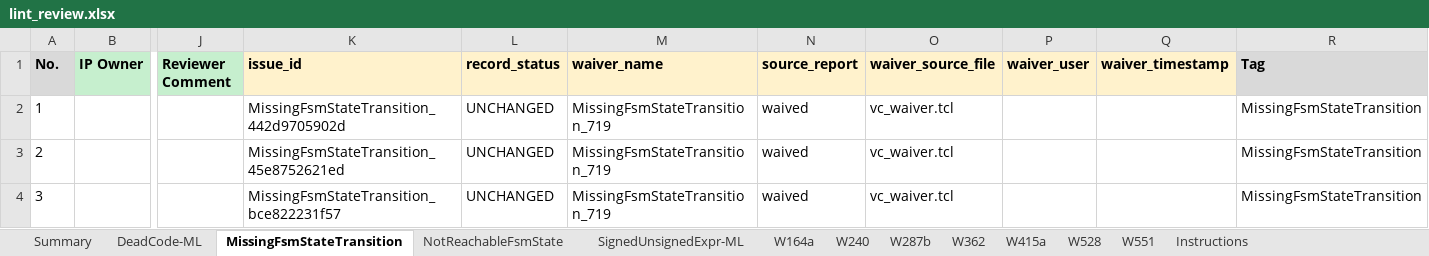
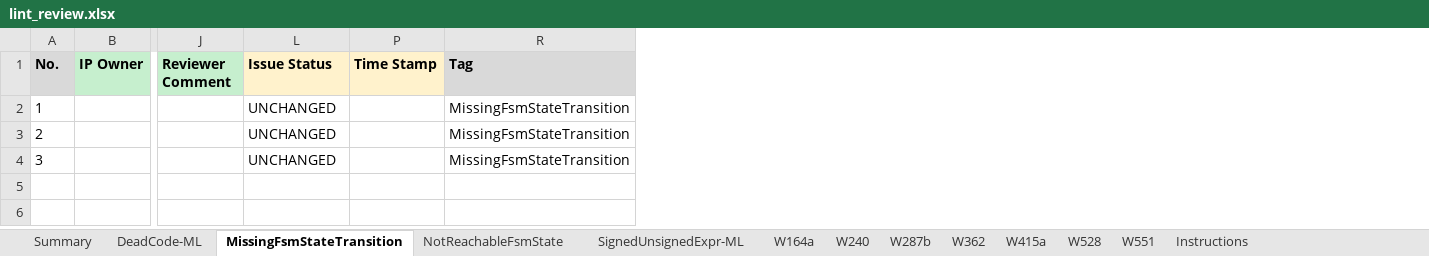
Before and after one commit to phamngocson1408/Sanity_Review_Process, an Excel workbook: LINT/outputs/lint_review.xlsx, sheet MissingFsmStateTransition, drawn as a sheet; only a part is shown, gaps mark what is left out; values as stored, in another font and other column widths than the file's, no borders; removed rows and columns are numbered as before the commit, all else as after; the diff names each change by its address in the sheet, - before the commit and + after, or states it on an @@ line.

Commit message:
Improve LINT review workbook and waiver safeguards

```diff
--- a/LINT/outputs/lint_review.xlsx (sheet MissingFsmStateTransition)
+++ b/LINT/outputs/lint_review.xlsx (sheet MissingFsmStateTransition)
@@ column K (issue_id) hidden, rows 2-4: MissingFsmStateTransition_442d9705902d | MissingFsmStateTransition_45e8752621ed | MissingFsmStateTransition_bce822231f57 @@
@@ column M (waiver_name) hidden, rows 2-4: all MissingFsmStateTransition_719 @@
@@ column N (source_report) hidden, rows 2-4: all waived @@
@@ column O (waiver_source_file) hidden, rows 2-4: all vc_waiver.tcl @@
-column P (waiver_user), empty
@@ column Q (waiver_timestamp) hidden, empty @@
+column P (Time Stamp), empty
-L1: record_status
+L1: Issue Status
```
Also changed, not shown: sheet W164a, sheet DeadCode-ML, sheet W415a, sheet W362, sheet NotReachableFsmState, sheet SignedUnsignedExpr-ML, 5 more sheets, formulas that keep their value, hidden cells, 5 other files.
